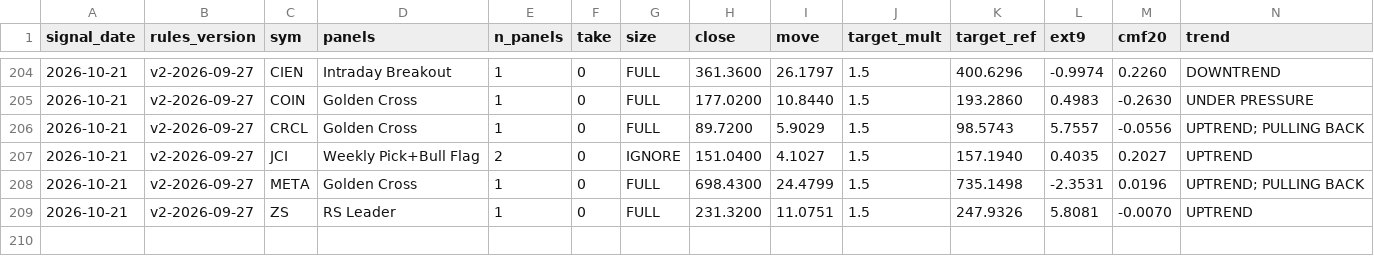
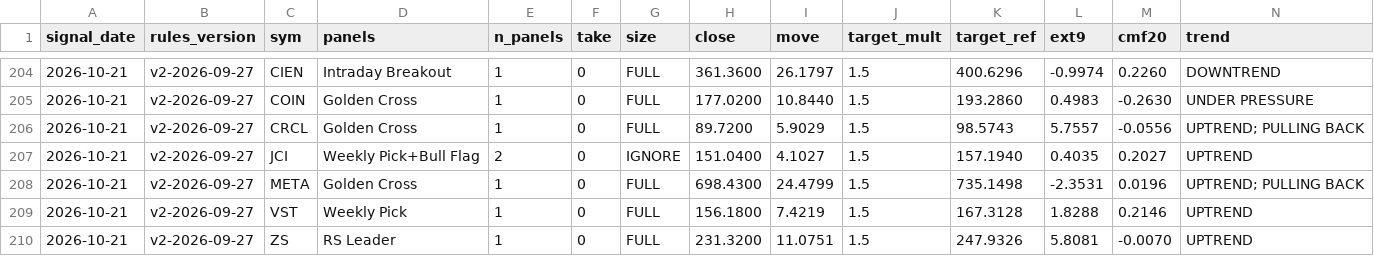
Before and after one commit to Moopheus1/Basket-Command-Centre-3, a CSV file: docs/forward_log.csv, drawn as a sheet; only a part is shown, gaps mark what is left out; rows hold the shown columns only; the diff names each change by its address in the sheet, - before the commit and + after, or states it on an @@ line.

```diff
--- a/docs/forward_log.csv
+++ b/docs/forward_log.csv
+row 209: 2026-10-21 | v2-2026-09-27 | VST | Weekly Pick | 1 | 0 | FULL | 156.1800 | 7.4219 | 1.5 | 167.3128 | 1.8288 | 0.2146 | UPTREND
```
Also changed, not shown: 1 other file.
